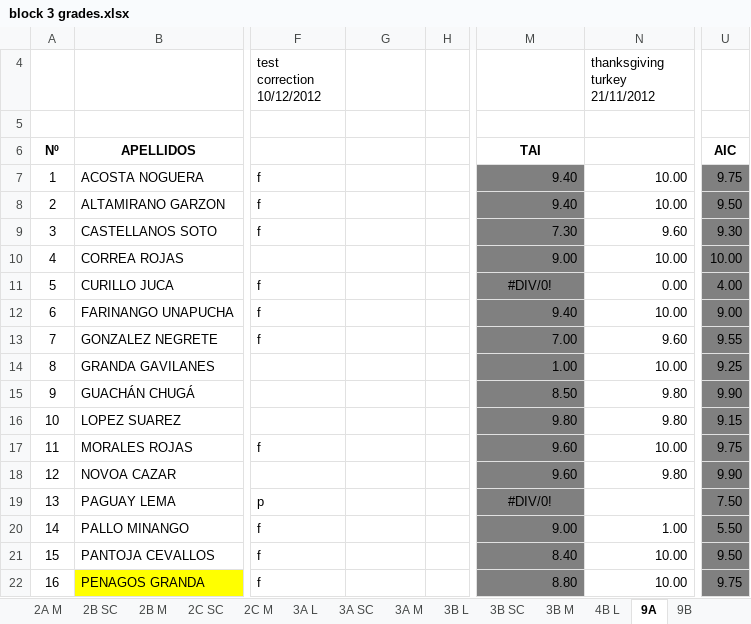
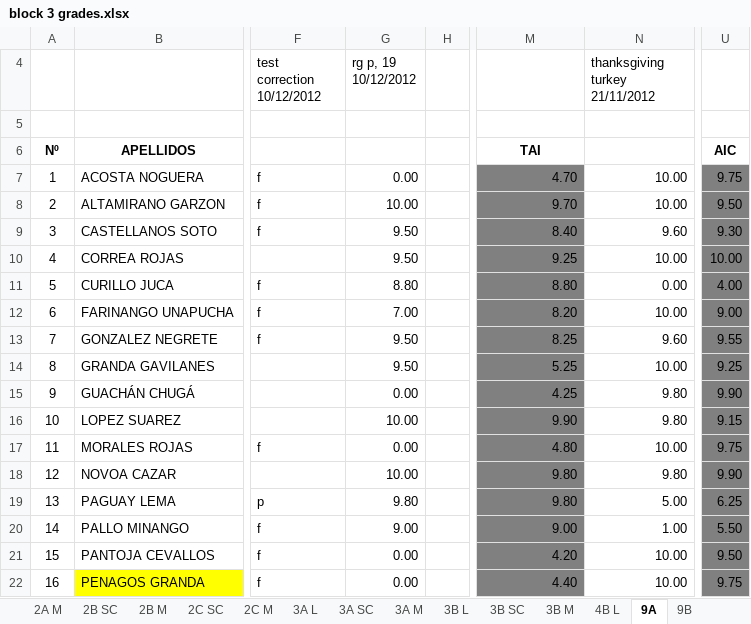
Before and after one commit to coolmaju/notas-12-13, an Excel workbook: block 3 grades.xlsx, sheet 9A, drawn as a sheet; only a part is shown, gaps mark what is left out; values as stored, in another font and other column widths than the file's, no borders; charts and pictures not drawn; the diff covers the shown part only; the diff names each change by its address in the sheet, - before the commit and + after, or states it on an @@ line.

```diff
--- a/block 3 grades.xlsx (sheet 9A)
+++ b/block 3 grades.xlsx (sheet 9A)
-G4: (empty)
+G4: rg p, 19 10/12/2012
-G7 (rg p, 19 10/12/2012): (empty)
+G7 (rg p, 19 10/12/2012): 0.00
-M7: 9.40
+M7: 4.70
-G8 (rg p, 19 10/12/2012): (empty)
+G8 (rg p, 19 10/12/2012): 10.00
-M8: 9.40
+M8: 9.70
-G9:G10 (rg p, 19 10/12/2012): (empty)
+G9:G10 (rg p, 19 10/12/2012): 9.50
-M9: 7.30
+M9: 8.40
-M10: 9.00
+M10: 9.25
-G11 (rg p, 19 10/12/2012): (empty)
+G11 (rg p, 19 10/12/2012): 8.80
-M11: #DIV/0!
+M11: 8.80
-M11 alignment: center
+M11 alignment: right
-G12 (rg p, 19 10/12/2012): (empty)
+G12 (rg p, 19 10/12/2012): 7.00
-M12: 9.40
+M12: 8.20
-G13:G14 (rg p, 19 10/12/2012): (empty)
+G13:G14 (rg p, 19 10/12/2012): 9.50
-M13: 7.00
+M13: 8.25
-M14: 1.00
+M14: 5.25
-G15 (rg p, 19 10/12/2012): (empty)
+G15 (rg p, 19 10/12/2012): 0.00
-M15: 8.50
+M15: 4.25
-G16 (rg p, 19 10/12/2012): (empty)
+G16 (rg p, 19 10/12/2012): 10.00
-M16: 9.80
+M16: 9.90
-G17 (rg p, 19 10/12/2012): (empty)
+G17 (rg p, 19 10/12/2012): 0.00
-M17: 9.60
+M17: 4.80
-G18 (rg p, 19 10/12/2012): (empty)
+G18 (rg p, 19 10/12/2012): 10.00
-M18: 9.60
+M18: 9.80
-G19 (rg p, 19 10/12/2012): (empty)
+G19 (rg p, 19 10/12/2012): 9.80
-M19: #DIV/0!
+M19: 9.80
-M19 alignment: center
+M19 alignment: right
-N19 (thanksgiving turkey 21/11/2012): (empty)
+N19 (thanksgiving turkey 21/11/2012): 5.00
-U19: 7.50
+U19: 6.25
-G20 (rg p, 19 10/12/2012): (empty)
+G20 (rg p, 19 10/12/2012): 9.00
-G21:G22 (rg p, 19 10/12/2012): (empty)
+G21:G22 (rg p, 19 10/12/2012): 0.00
-M21: 8.40
+M21: 4.20
-M22: 8.80
+M22: 4.40
```
Also changed, not shown: 18 edited cells and cell formats elsewhere in this sheet, block 2 grades.xlsx.
